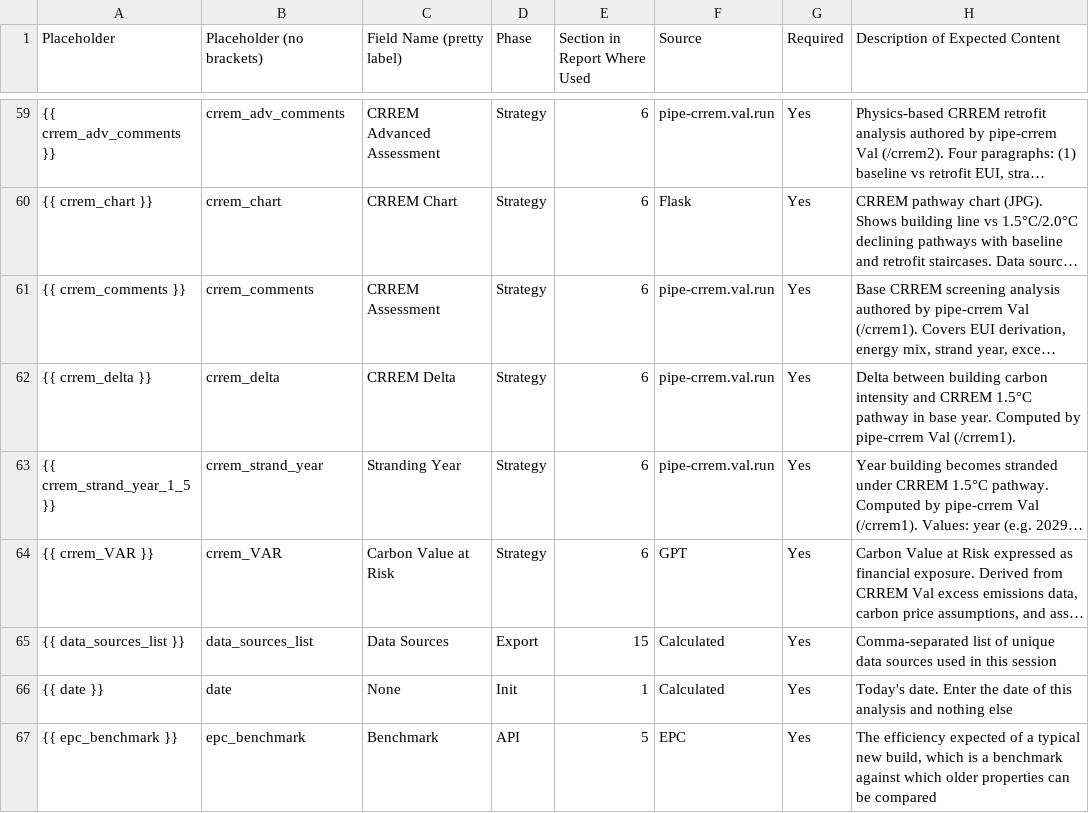
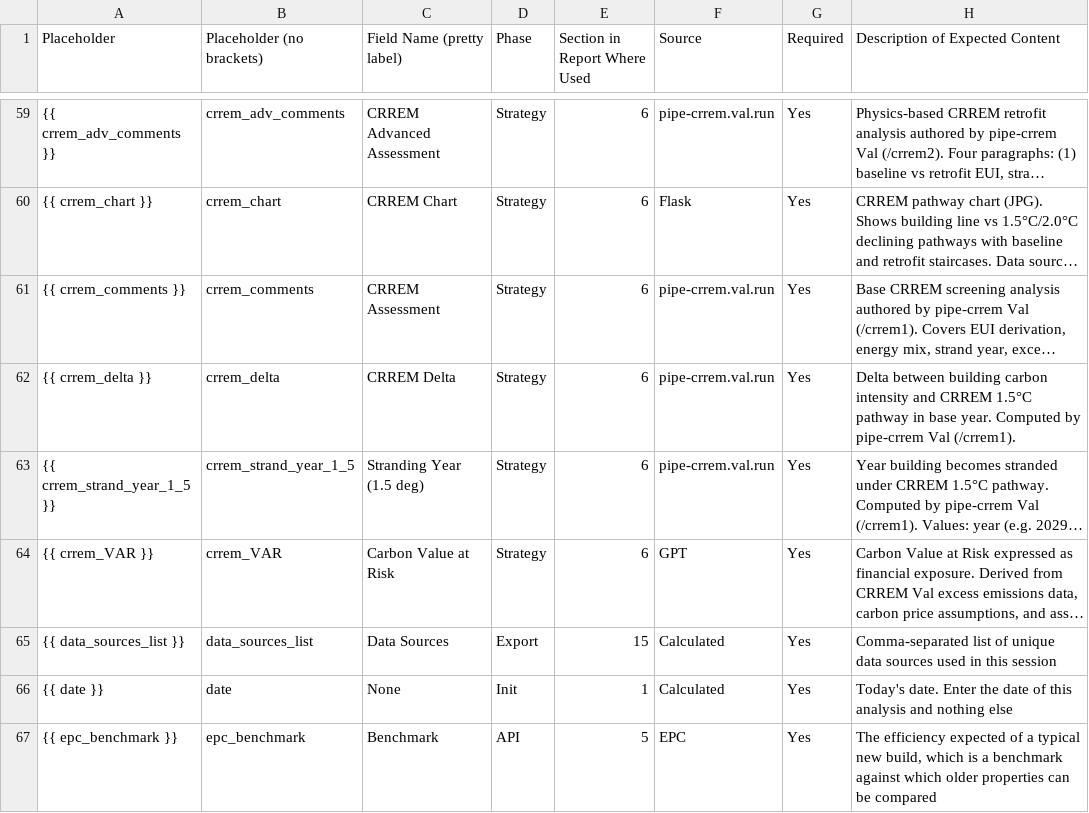
Before and after one commit to basildemeroutis/pipe, a CSV file: field_guide.csv, drawn as a sheet; only a part is shown, gaps mark what is left out; long unchanged cells end in …; the diff names each change by its address in the sheet, - before the commit and + after, or states it on an @@ line.

Commit message:
field_guide
Added 1.5 deg to srand year

```diff
--- a/field_guide.csv
+++ b/field_guide.csv
-B63 (Placeholder (no brackets)): crrem_strand_year
+B63 (Placeholder (no brackets)): crrem_strand_year_1_5
-C63 (Field Name (pretty label)): Stranding Year
+C63 (Field Name (pretty label)): Stranding Year (1.5 deg)
```
